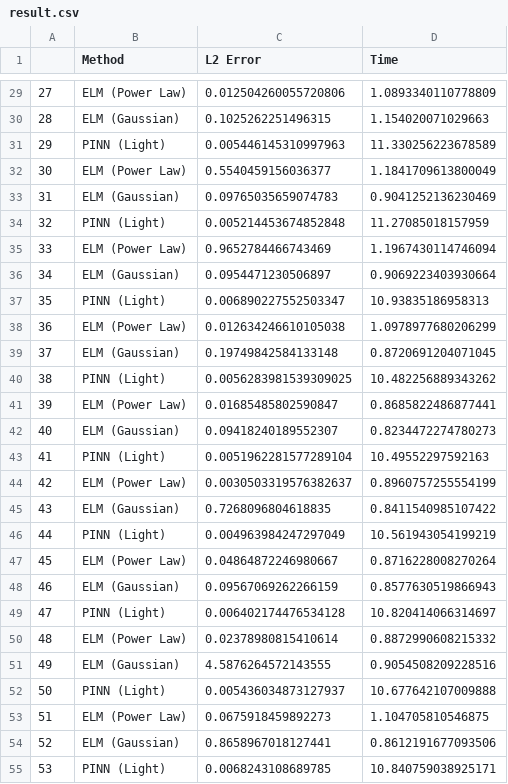
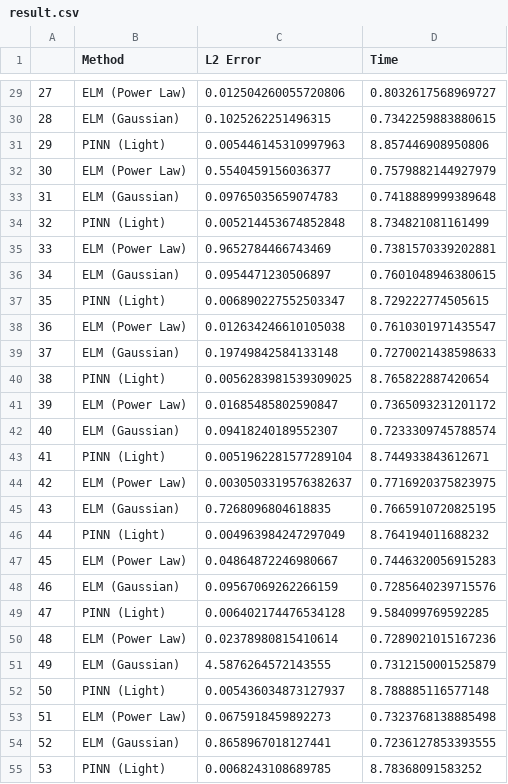
Before and after one commit to duyendh/ELM, a CSV file: result.csv, drawn as a sheet; only a part is shown, gaps mark what is left out; the diff covers the shown part only.

```diff
--- a/result.csv
+++ b/result.csv
@@ -29,27 +29,27 @@
-27,ELM (Power Law),0.012504260055720806,1.0893340110778809
-28,ELM (Gaussian),0.1025262251496315,1.154020071029663
-29,PINN (Light),0.005446145310997963,11.330256223678589
-30,ELM (Power Law),0.5540459156036377,1.1841709613800049
-31,ELM (Gaussian),0.09765035659074783,0.9041252136230469
-32,PINN (Light),0.005214453674852848,11.27085018157959
-33,ELM (Power Law),0.9652784466743469,1.1967430114746094
-34,ELM (Gaussian),0.0954471230506897,0.9069223403930664
-35,PINN (Light),0.006890227552503347,10.93835186958313
-36,ELM (Power Law),0.012634246610105038,1.0978977680206299
-37,ELM (Gaussian),0.19749842584133148,0.8720691204071045
-38,PINN (Light),0.0056283981539309025,10.482256889343262
-39,ELM (Power Law),0.01685485802590847,0.8685822486877441
-40,ELM (Gaussian),0.09418240189552307,0.8234472274780273
-41,PINN (Light),0.0051962281577289104,10.49552297592163
-42,ELM (Power Law),0.0030503319576382637,0.8960757255554199
-43,ELM (Gaussian),0.7268096804618835,0.8411540985107422
-44,PINN (Light),0.004963984247297049,10.561943054199219
-45,ELM (Power Law),0.04864872246980667,0.8716228008270264
-46,ELM (Gaussian),0.09567069262266159,0.8577630519866943
-47,PINN (Light),0.006402174476534128,10.820414066314697
-48,ELM (Power Law),0.02378980815410614,0.8872990608215332
-49,ELM (Gaussian),4.5876264572143555,0.9054508209228516
-50,PINN (Light),0.005436034873127937,10.677642107009888
-51,ELM (Power Law),0.0675918459892273,1.104705810546875
-52,ELM (Gaussian),0.8658967018127441,0.8612191677093506
-53,PINN (Light),0.0068243108689785,10.840759038925171
+27,ELM (Power Law),0.012504260055720806,0.8032617568969727
+28,ELM (Gaussian),0.1025262251496315,0.7342259883880615
+29,PINN (Light),0.005446145310997963,8.857446908950806
+30,ELM (Power Law),0.5540459156036377,0.7579882144927979
+31,ELM (Gaussian),0.09765035659074783,0.7418889999389648
+32,PINN (Light),0.005214453674852848,8.734821081161499
+33,ELM (Power Law),0.9652784466743469,0.7381570339202881
+34,ELM (Gaussian),0.0954471230506897,0.7601048946380615
+35,PINN (Light),0.006890227552503347,8.729222774505615
+36,ELM (Power Law),0.012634246610105038,0.7610301971435547
+37,ELM (Gaussian),0.19749842584133148,0.7270021438598633
+38,PINN (Light),0.0056283981539309025,8.765822887420654
+39,ELM (Power Law),0.01685485802590847,0.7365093231201172
+40,ELM (Gaussian),0.09418240189552307,0.7233309745788574
+41,PINN (Light),0.0051962281577289104,8.744933843612671
+42,ELM (Power Law),0.0030503319576382637,0.7716920375823975
+43,ELM (Gaussian),0.7268096804618835,0.7665910720825195
+44,PINN (Light),0.004963984247297049,8.764194011688232
+45,ELM (Power Law),0.04864872246980667,0.7446320056915283
+46,ELM (Gaussian),0.09567069262266159,0.7285640239715576
+47,PINN (Light),0.006402174476534128,9.584099769592285
+48,ELM (Power Law),0.02378980815410614,0.7289021015167236
+49,ELM (Gaussian),4.5876264572143555,0.7312150001525879
+50,PINN (Light),0.005436034873127937,8.788885116577148
+51,ELM (Power Law),0.0675918459892273,0.7323768138885498
+52,ELM (Gaussian),0.8658967018127441,0.7236127853393555
+53,PINN (Light),0.0068243108689785,8.78368091583252
```
Also changed, not shown: 33 edited cells elsewhere in this file, 25 other files.
